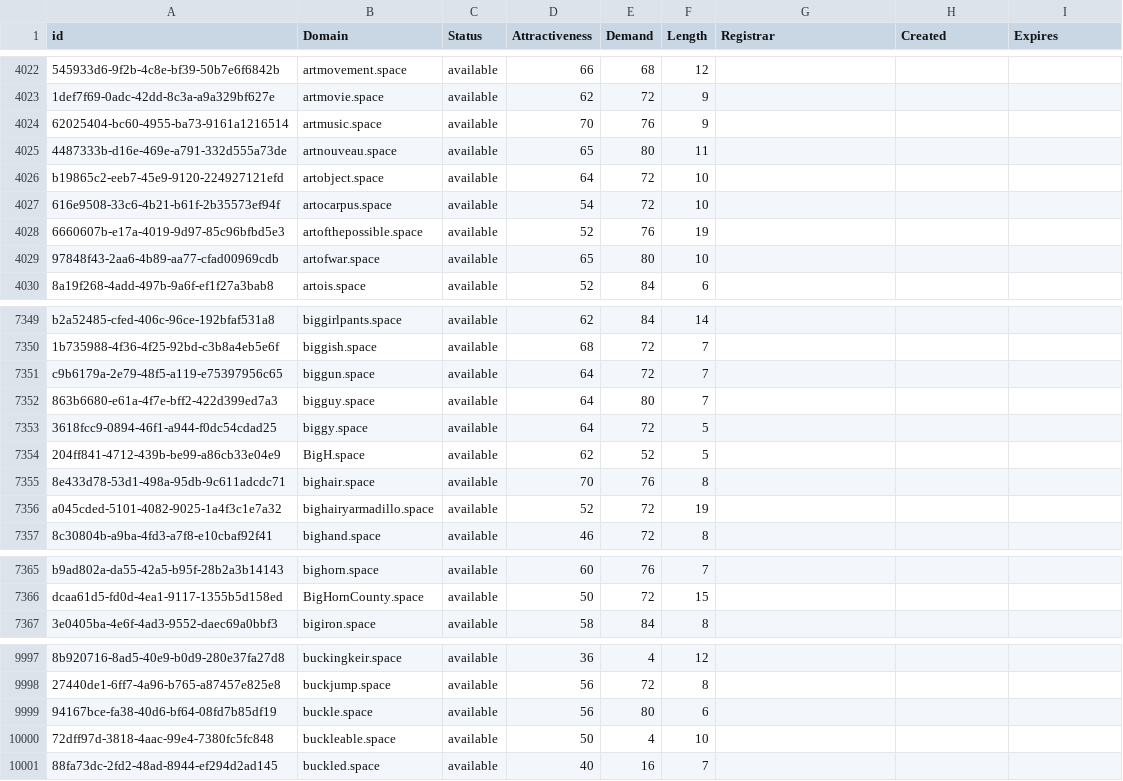
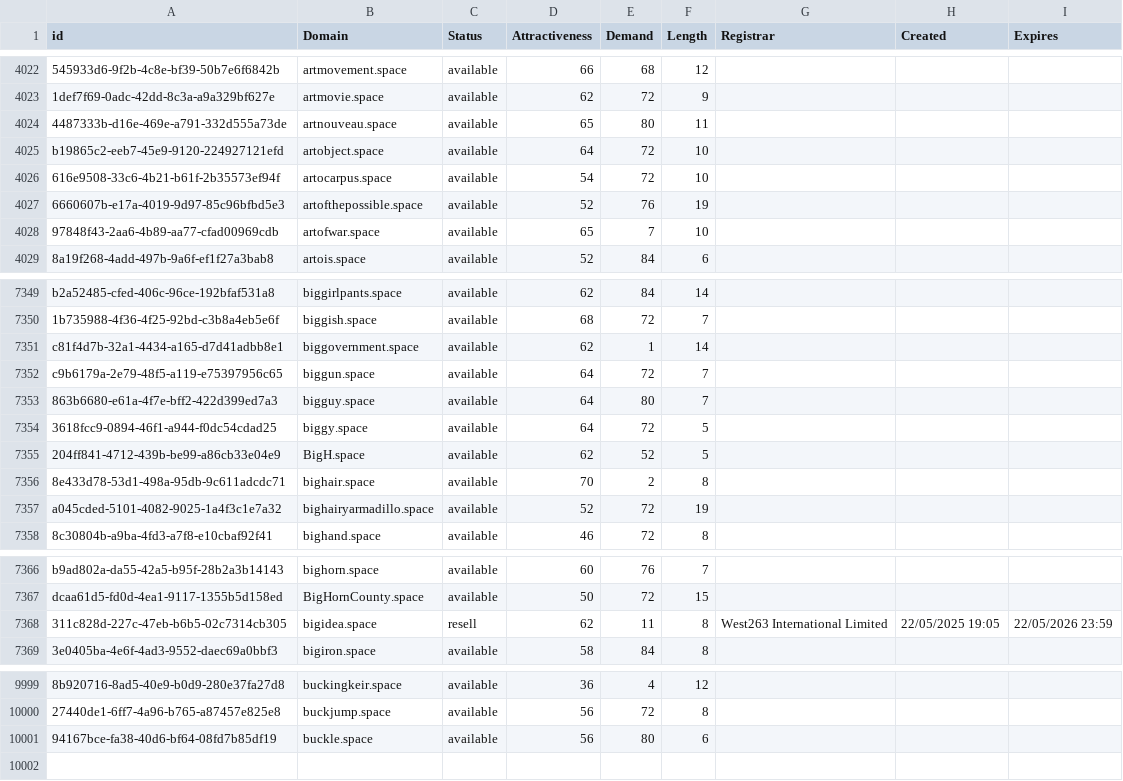
Before and after one commit to UniqueDomains/space-oneword-domains, a CSV file: space.csv, drawn as a sheet; only a part is shown, gaps mark what is left out; removed rows and columns are numbered as before the commit, all else as after; the diff covers the shown part only; the diff names each change by its address in the sheet, - before the commit and + after, or states it on an @@ line.

Commit message:
Domains update

```diff
--- a/space.csv
+++ b/space.csv
-row 4024: 62025404-bc60-4955-ba73-9161a1216514 | artmusic.space | available | 70 | 76 | 9
-E4028 (Demand): 80
+E4028 (Demand): 7
+row 7351: c81f4d7b-32a1-4434-a165-d7d41adbb8e1 | biggovernment.space | available | 62 | 1 | 14
-E7356 (Demand): 76
+E7356 (Demand): 2
+row 7368: 311c828d-227c-47eb-b6b5-02c7314cb305 | bigidea.space | resell | 62 | 11 | 8 | West263 International Limited | 22/05/2025 19:05 | 22/05/2026 23:59
-row 10000: 72dff97d-3818-4aac-99e4-7380fc5fc848 | buckleable.space | available | 50 | 4 | 10
-row 10001: 88fa73dc-2fd2-48ad-8944-ef294d2ad145 | buckled.space | available | 40 | 16 | 7
```
Also changed, not shown: 2 added rows, 1 removed row and 77 edited cells elsewhere in this file, 2 other files.
